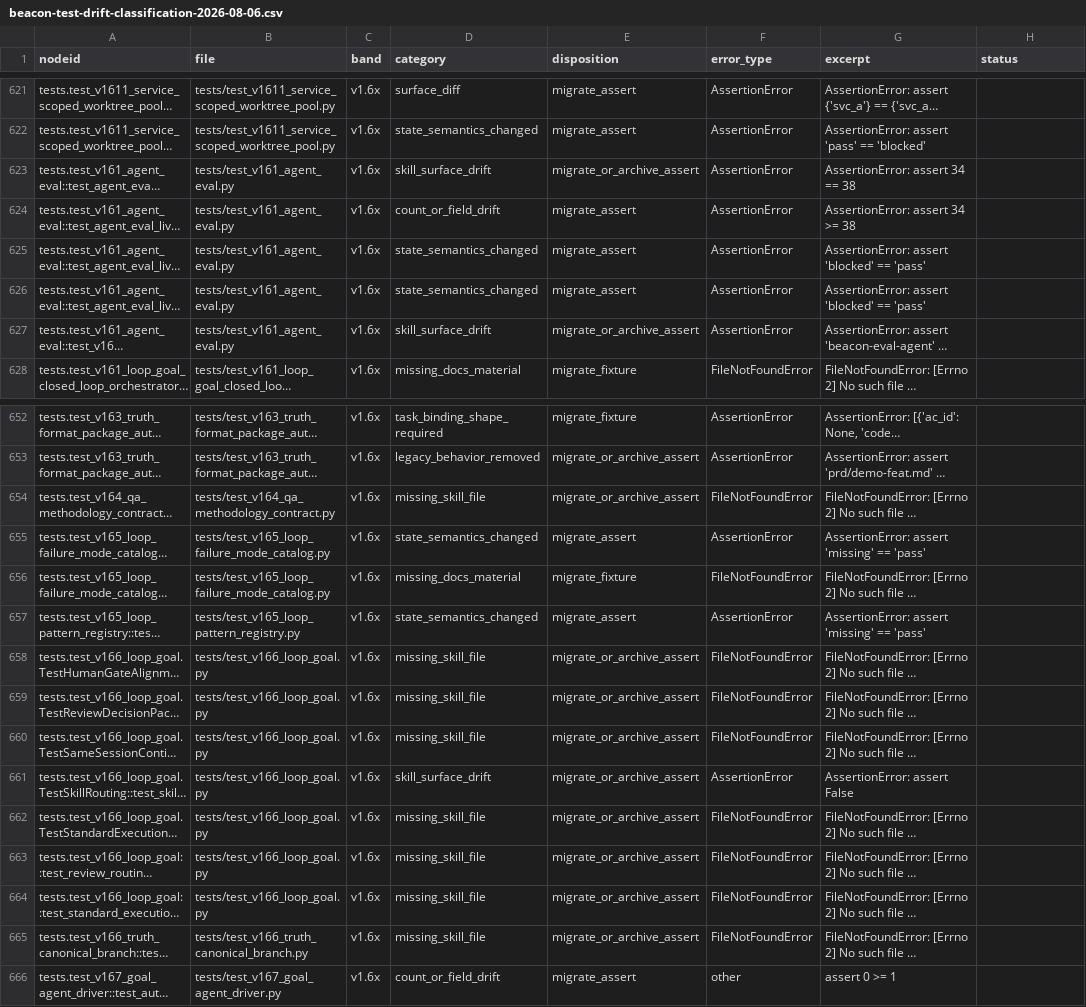
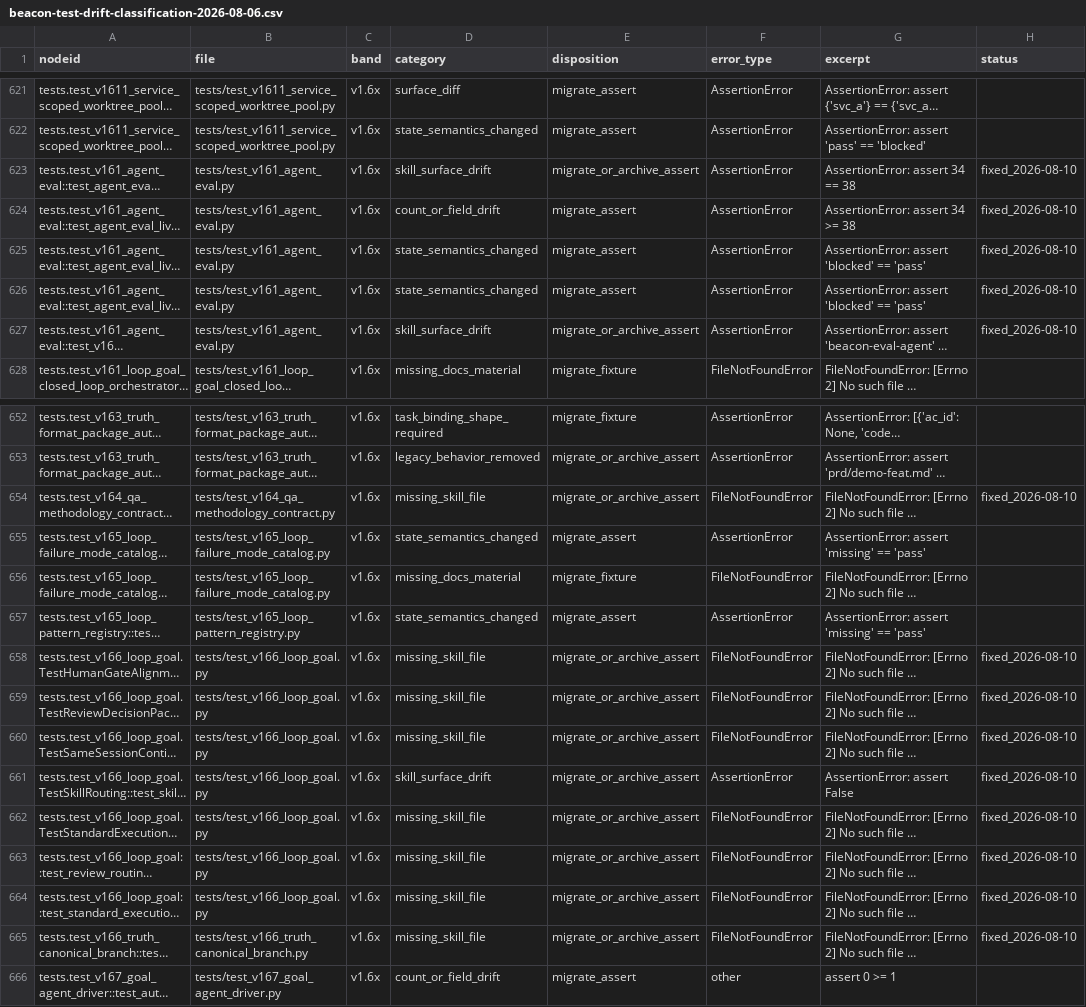
Before and after one commit to justin-mc-lai/beacon, a CSV file: docs/beacon/research/beacon-test-drift-classification-2026-08-06.csv, drawn as a sheet; only a part is shown, gaps mark what is left out; long unchanged cells end in …; the diff covers the shown part only; the diff names each change by its address in the sheet, - before the commit and + after, or states it on an @@ line.

```diff
--- a/docs/beacon/research/beacon-test-drift-classification-2026-08-06.csv
+++ b/docs/beacon/research/beacon-test-drift-classification-2026-08-06.csv
-H623:H627 (status): (empty)
+H623:H627 (status): fixed_2026-08-10
-H654 (status): (empty)
+H654 (status): fixed_2026-08-10
-H658:H665 (status): (empty)
+H658:H665 (status): fixed_2026-08-10
```
Also changed, not shown: 20 edited cells elsewhere in this file, 17 other files.
